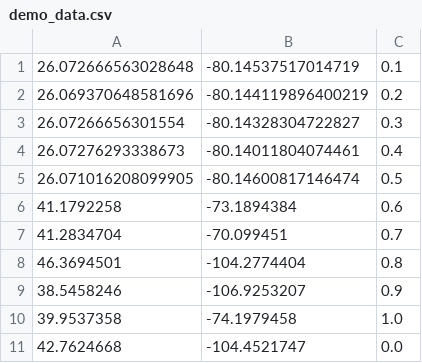
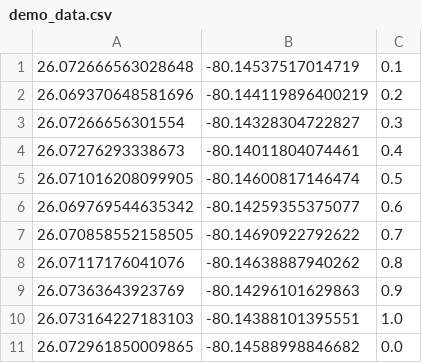
Before and after one commit to CodeChanning/travel_safety_data, a CSV file: demo_data.csv, drawn as a sheet; removed rows and columns are numbered as before the commit, all else as after; the diff names each change by its address in the sheet, - before the commit and + after, or states it on an @@ line.

Commit message:
Update demo_data.csv

```diff
--- a/demo_data.csv
+++ b/demo_data.csv
-row 6: 41.1792258 | -73.1894384 | 0.6
-row 7: 41.2834704 | -70.099451 | 0.7
-row 8: 46.3694501 | -104.2774404 | 0.8
-row 9: 38.5458246 | -106.9253207 | 0.9
-row 10: 39.9537358 | -74.1979458 | 1.0
-row 11: 42.7624668 | -104.4521747 | 0.0
+row 6: 26.069769544635342 | -80.14259355375077 | 0.6
+row 7: 26.070858552158505 | -80.14690922792622 | 0.7
+row 8: 26.07117176041076 | -80.14638887940262 | 0.8
+row 9: 26.07363643923769 | -80.14296101629863 | 0.9
+row 10: 26.073164227183103 | -80.14388101395551 | 1.0
+row 11: 26.072961850009865 | -80.14588998846682 | 0.0
```
